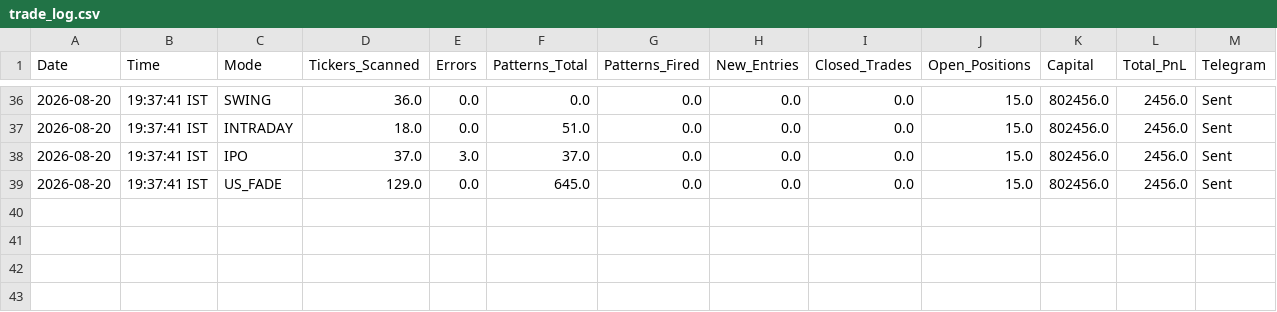
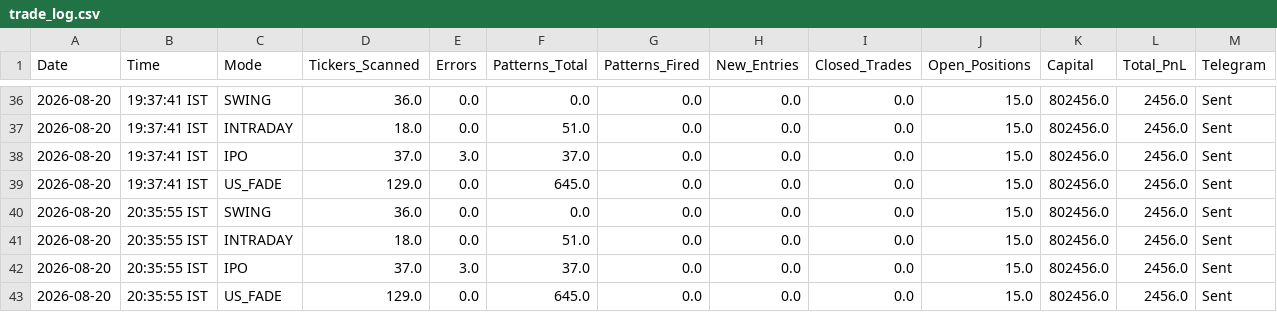
Before and after one commit to thokfoot/free-4-market-master, a CSV file: logs/trade_log.csv, drawn as a sheet; only a part is shown, gaps mark what is left out.

```diff
--- a/logs/trade_log.csv
+++ b/logs/trade_log.csv
@@ -39 +39,5 @@ Date,Time,Mode,Tickers_Scanned,Errors,Patterns_Total,Patterns_Fired,New_Entries,
 2026-08-20,19:37:41 IST,US_FADE,129.0,0.0,645.0,0.0,0.0,0.0,15.0,802456.0,2456.0,Sent
+2026-08-20,20:35:55 IST,SWING,36.0,0.0,0.0,0.0,0.0,0.0,15.0,802456.0,2456.0,Sent
+2026-08-20,20:35:55 IST,INTRADAY,18.0,0.0,51.0,0.0,0.0,0.0,15.0,802456.0,2456.0,Sent
+2026-08-20,20:35:55 IST,IPO,37.0,3.0,37.0,0.0,0.0,0.0,15.0,802456.0,2456.0,Sent
+2026-08-20,20:35:55 IST,US_FADE,129.0,0.0,645.0,0.0,0.0,0.0,15.0,802456.0,2456.0,Sent
```
Also changed, not shown: logs/portfolio_snapshots.csv, 2 other files.
